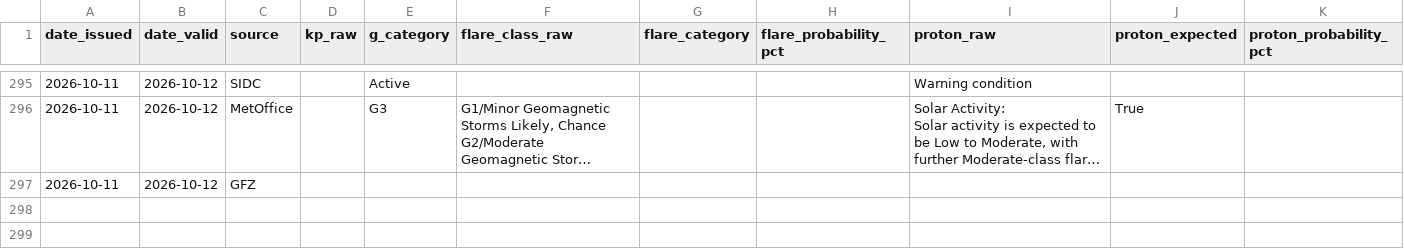
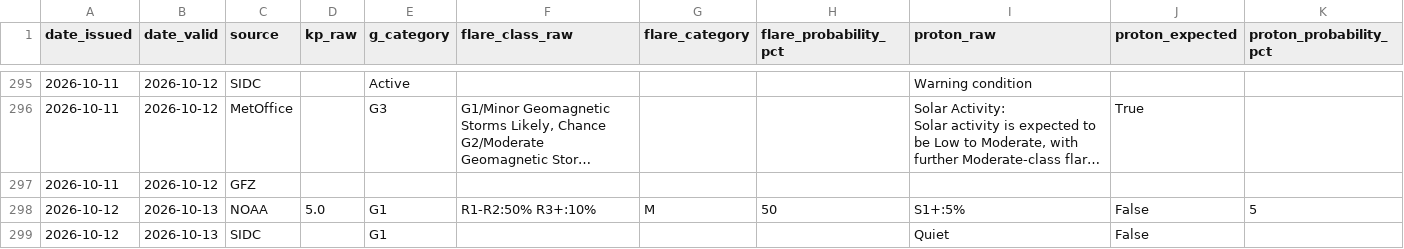
Before and after one commit to MetopRBr/space-weather-verify, a CSV file: data/forecasts.csv, drawn as a sheet; only a part is shown, gaps mark what is left out; long unchanged cells end in …; rows hold the shown columns only; the diff covers the shown part only; the diff names each change by its address in the sheet, - before the commit and + after, or states it on an @@ line.

```diff
--- a/data/forecasts.csv
+++ b/data/forecasts.csv
+row 298: 2026-10-12 | 2026-10-13 | NOAA | 5.0 | G1 | R1-R2:50% R3+:10% | M | 50 | S1+:5% | False | 5
+row 299: 2026-10-12 | 2026-10-13 | SIDC |  | G1 |  |  |  | Quiet | False
```
Also changed, not shown: 2 added rows elsewhere in this file, data/observed.csv, data/scorecard.csv.
